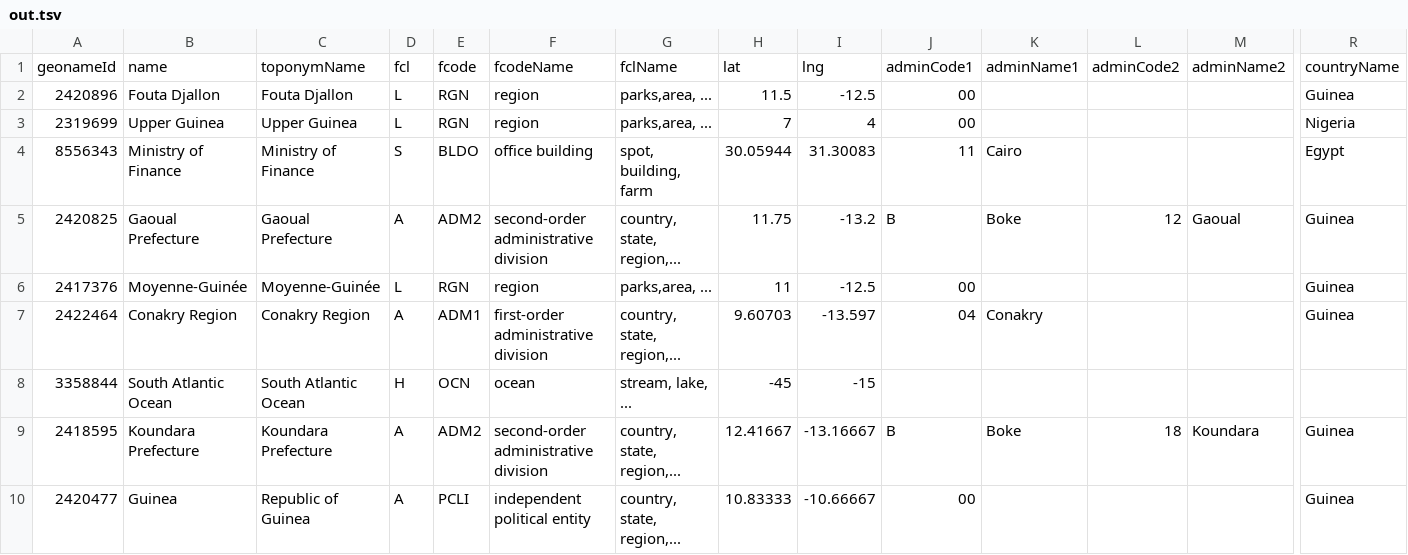
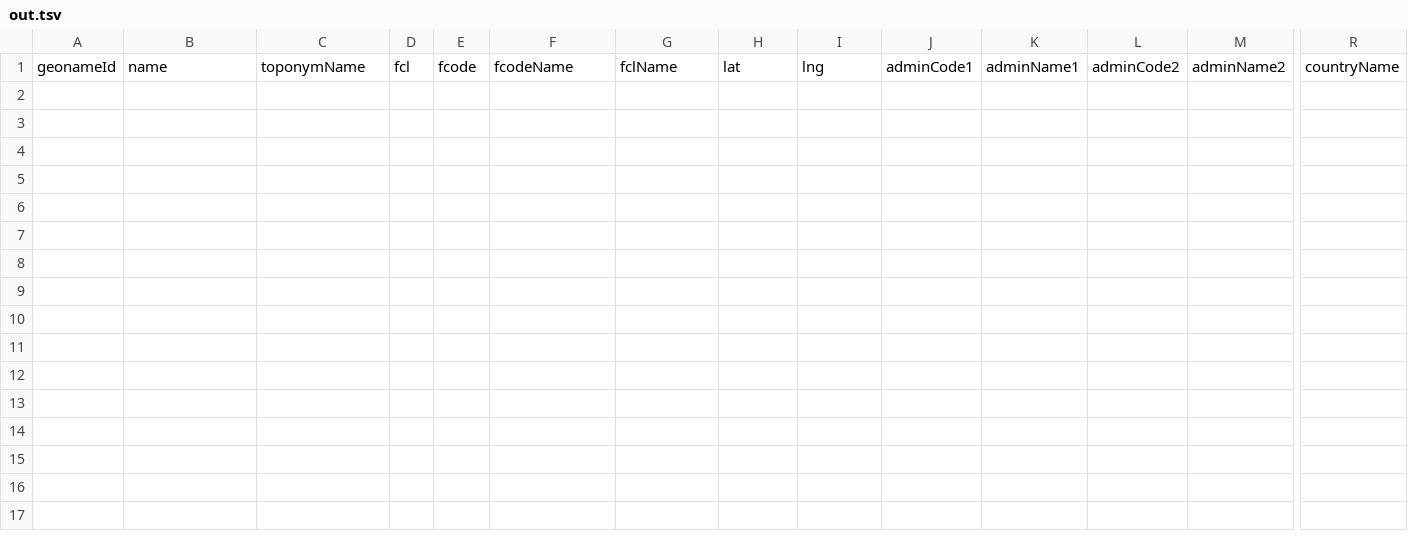
Before and after one commit to devgateway/geocoder-ie, a TSV file: out.tsv, drawn as a sheet; only a part is shown, gaps mark what is left out; rows hold the shown columns only; the diff names each change by its address in the sheet, - before the commit and + after, or states it on an @@ line.

```diff
--- a/out.tsv
+++ b/out.tsv
-row 2: 2420896 | Fouta Djallon | Fouta Djallon | L | RGN | region | parks,area, ... | 11.5 | -12.5 | 00 |  |  |  | Guinea
-row 3: 2319699 | Upper Guinea | Upper Guinea | L | RGN | region | parks,area, ... | 7 | 4 | 00 |  |  |  | Nigeria
-row 4: 8556343 | Ministry of Finance | Ministry of Finance | S | BLDO | office building | spot, building, farm | 30.05944 | 31.30083 | 11 | Cairo |  |  | Egypt
-row 5: 2420825 | Gaoual Prefecture | Gaoual Prefecture | A | ADM2 | second-order administrative division | country, state, region,... | 11.75 | -13.2 | B | Boke | 12 | Gaoual | Guinea
-row 6: 2417376 | Moyenne-Guinée | Moyenne-Guinée | L | RGN | region | parks,area, ... | 11 | -12.5 | 00 |  |  |  | Guinea
-row 7: 2422464 | Conakry Region | Conakry Region | A | ADM1 | first-order administrative division | country, state, region,... | 9.60703 | -13.597 | 04 | Conakry |  |  | Guinea
-row 8: 3358844 | South Atlantic Ocean | South Atlantic Ocean | H | OCN | ocean | stream, lake, ... | -45 | -15
-row 9: 2418595 | Koundara Prefecture | Koundara Prefecture | A | ADM2 | second-order administrative division | country, state, region,... | 12.41667 | -13.16667 | B | Boke | 18 | Koundara | Guinea
-row 10: 2420477 | Guinea | Republic of Guinea | A | PCLI | independent political entity | country, state, region,... | 10.83333 | -10.66667 | 00 |  |  |  | Guinea
```
Also changed, not shown: 3 other files.
